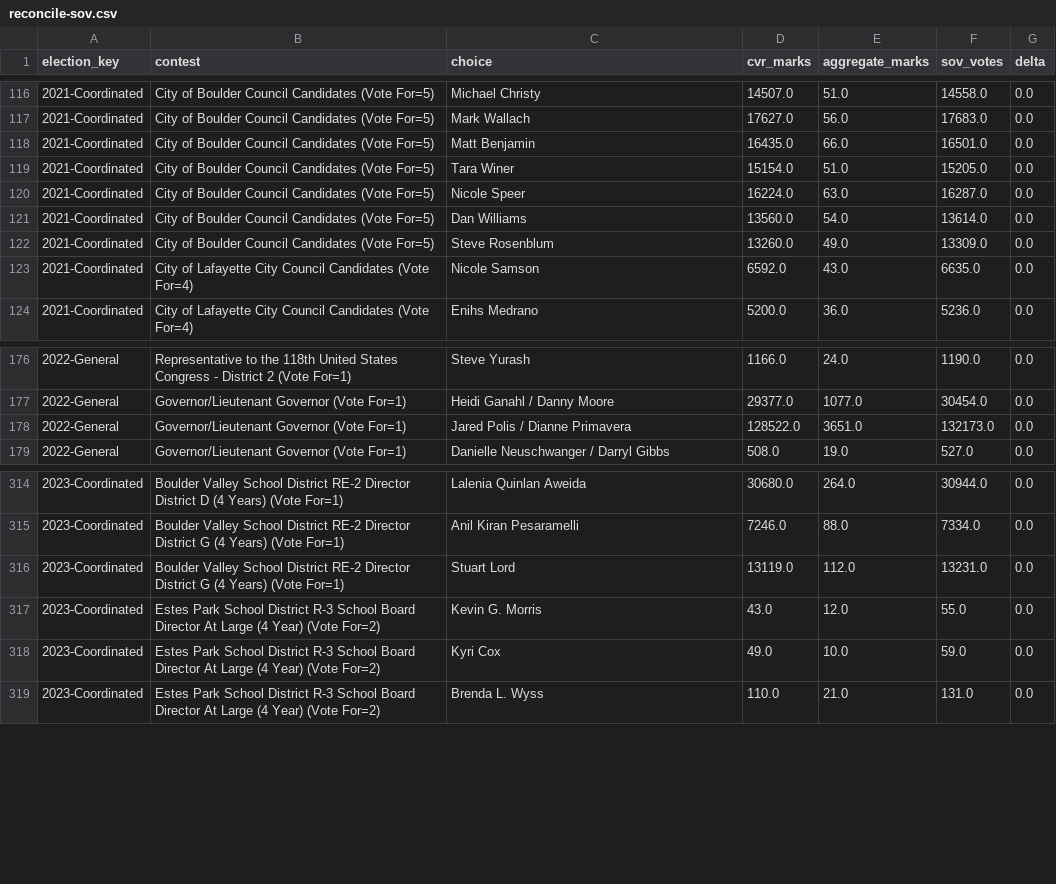
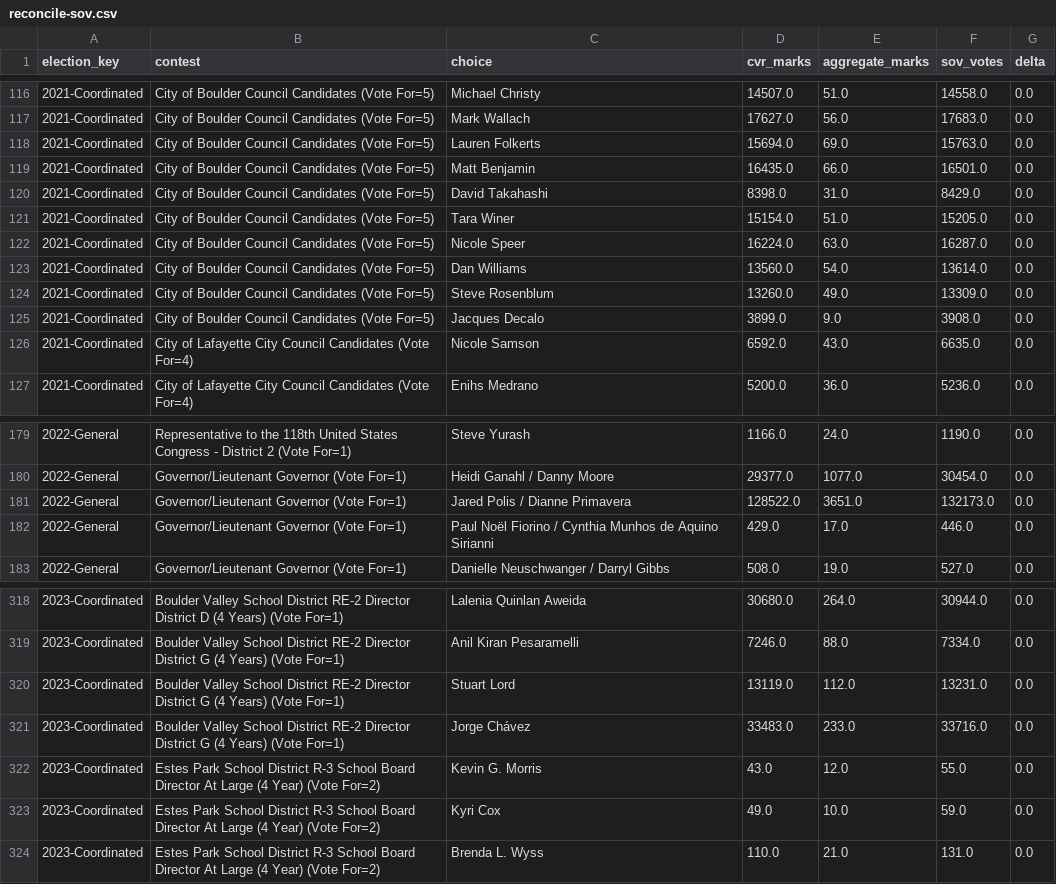
Before and after one commit to BoulderPublicData/Cast-Vote-Records, a CSV file: data/audit/reconcile-sov.csv, drawn as a sheet; only a part is shown, gaps mark what is left out; the diff names each change by its address in the sheet, - before the commit and + after, or states it on an @@ line.

```diff
--- a/data/audit/reconcile-sov.csv
+++ b/data/audit/reconcile-sov.csv
+row 118: 2021-Coordinated | City of Boulder Council Candidates (Vote For=5) | Lauren Folkerts | 15694.0 | 69.0 | 15763.0 | 0.0
+row 120: 2021-Coordinated | City of Boulder Council Candidates (Vote For=5) | David Takahashi | 8398.0 | 31.0 | 8429.0 | 0.0
+row 125: 2021-Coordinated | City of Boulder Council Candidates (Vote For=5) | Jacques Decalo | 3899.0 | 9.0 | 3908.0 | 0.0
+row 182: 2022-General | Governor/Lieutenant Governor (Vote For=1) | Paul Noël Fiorino / Cynthia Munhos de Aquino Sirianni | 429.0 | 17.0 | 446.0 | 0.0
+row 321: 2023-Coordinated | Boulder Valley School District RE-2 Director District G (4 Years) (Vote For=1) | Jorge Chávez | 33483.0 | 233.0 | 33716.0 | 0.0
```
Also changed, not shown: 54 other files.
